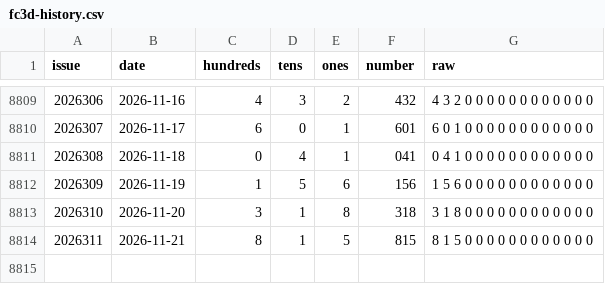
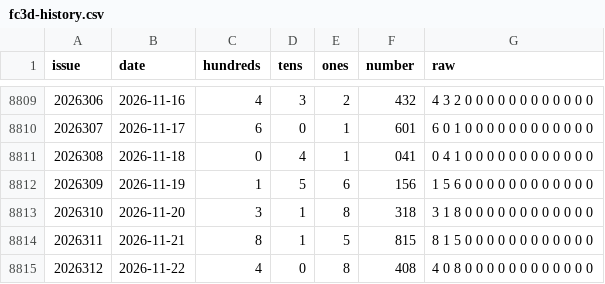
Before and after one commit to 212616130-creator/3d-bswkill-v93, a CSV file: fc3d-history.csv, drawn as a sheet; only a part is shown, gaps mark what is left out; the diff names each change by its address in the sheet, - before the commit and + after, or states it on an @@ line.

```diff
--- a/fc3d-history.csv
+++ b/fc3d-history.csv
+row 8815: 2026312 | 2026-11-22 | 4 | 0 | 8 | 408 | 4 0 8 0 0 0 0 0 0 0 0 0 0 0 0
```
Also changed, not shown: 2 other files.
